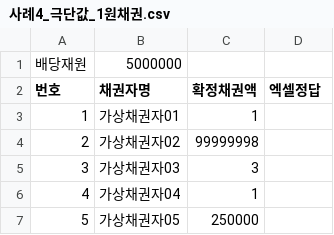
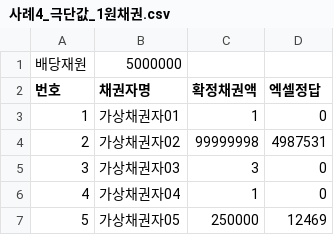
Before and after one commit to sahookim49074907-source/dividend-allocation-calculator, a CSV file: test-cases/사례4_극단값_1원채권.csv, drawn as a sheet.

```diff
--- a/test-cases/사례4_극단값_1원채권.csv
+++ b/test-cases/사례4_극단값_1원채권.csv
@@ -2,6 +2,6 @@
 번호,채권자명,확정채권액,엑셀정답
-1,가상채권자01,1,
-2,가상채권자02,99999998,
-3,가상채권자03,3,
-4,가상채권자04,1,
-5,가상채권자05,250000,
+1,가상채권자01,1,0
+2,가상채권자02,99999998,4987531
+3,가상채권자03,3,0
+4,가상채권자04,1,0
+5,가상채권자05,250000,12469
```
Also changed, not shown: test-cases/사례2_끝전_동률.csv, test-cases/사례3_끝전_크기순.csv, 5 other files.
